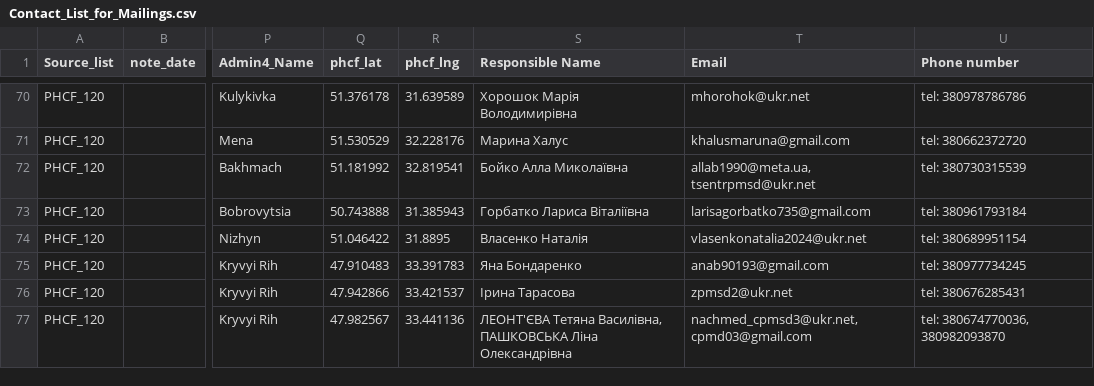
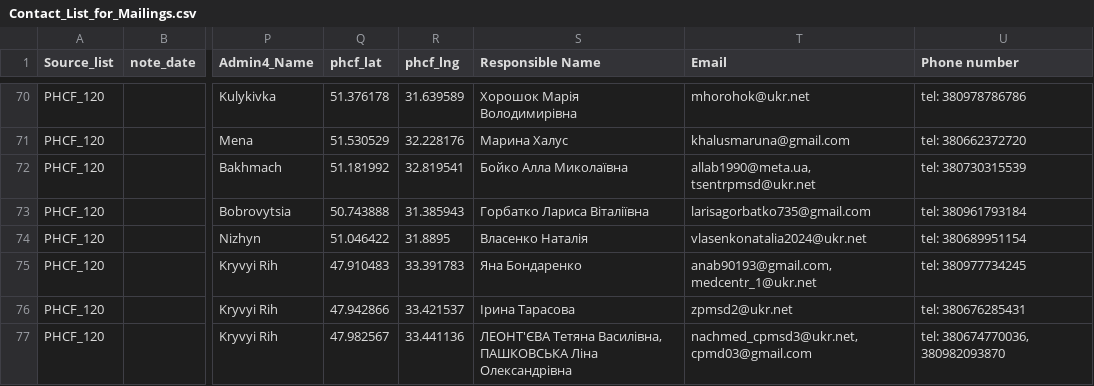
Before and after one commit to rivanovIMC/UNICEF_PHCF, a CSV file: Contact_List_for_Mailings.csv, drawn as a sheet; only a part is shown, gaps mark what is left out; the diff names each change by its address in the sheet, - before the commit and + after, or states it on an @@ line.

Commit message:
Update Contact_List_for_Mailings.csv

```diff
--- a/Contact_List_for_Mailings.csv
+++ b/Contact_List_for_Mailings.csv
-T75 (Email): anab90193@gmail.com
+T75 (Email): anab90193@gmail.com, medcentr_1@ukr.net
```
